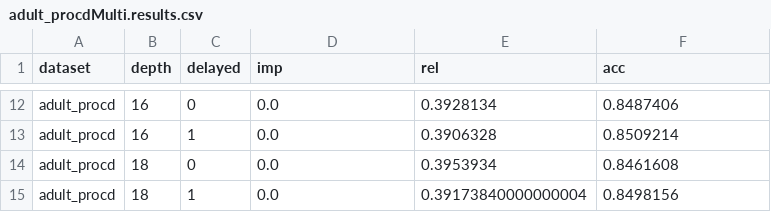
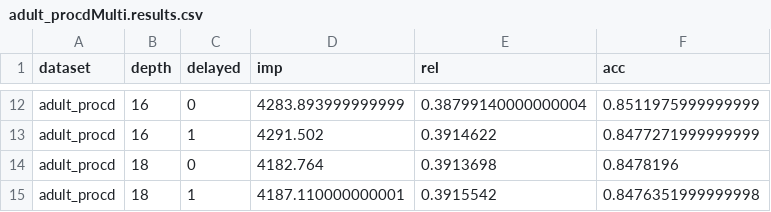
Before and after one commit to anthonymorast/cppart, a CSV file: results/datasetsFa18/adult_procdMulti.results.csv, drawn as a sheet; only a part is shown, gaps mark what is left out; the diff covers the shown part only; the diff names each change by its address in the sheet, - before the commit and + after, or states it on an @@ line.

```diff
--- a/results/datasetsFa18/adult_procdMulti.results.csv
+++ b/results/datasetsFa18/adult_procdMulti.results.csv
-D12 (imp): 0.0
+D12 (imp): 4283.893999999999
-E12 (rel): 0.3928134
+E12 (rel): 0.38799140000000004
-F12 (acc): 0.8487406
+F12 (acc): 0.8511975999999999
-D13 (imp): 0.0
+D13 (imp): 4291.502
-E13 (rel): 0.3906328
+E13 (rel): 0.3914622
-F13 (acc): 0.8509214
+F13 (acc): 0.8477271999999999
-D14 (imp): 0.0
+D14 (imp): 4182.764
-E14 (rel): 0.3953934
+E14 (rel): 0.3913698
-F14 (acc): 0.8461608
+F14 (acc): 0.8478196
-D15 (imp): 0.0
+D15 (imp): 4187.110000000001
-E15 (rel): 0.39173840000000004
+E15 (rel): 0.3915542
-F15 (acc): 0.8498156
+F15 (acc): 0.8476351999999998
```
Also changed, not shown: 30 edited cells elsewhere in this file, results/datasetsFa18/abaloneMulti.results.csv, results/datasetsFa18/appt_noshows_procdMulti.results.csv, 12 other files.
